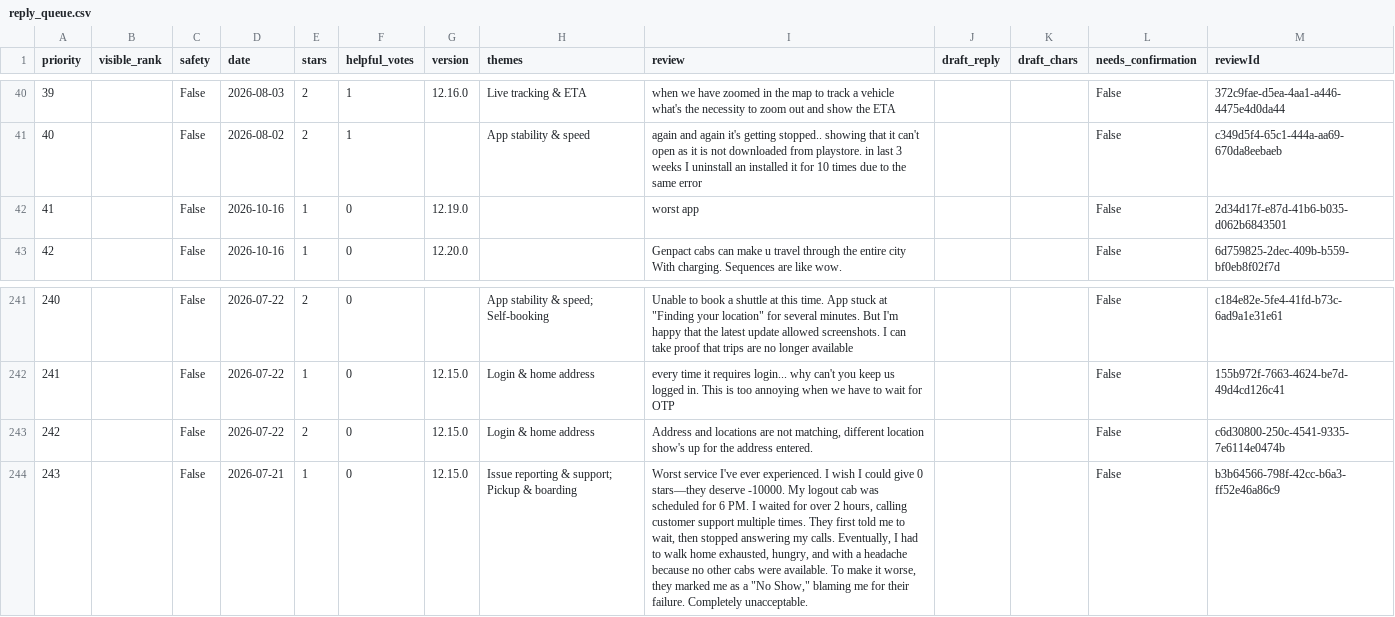
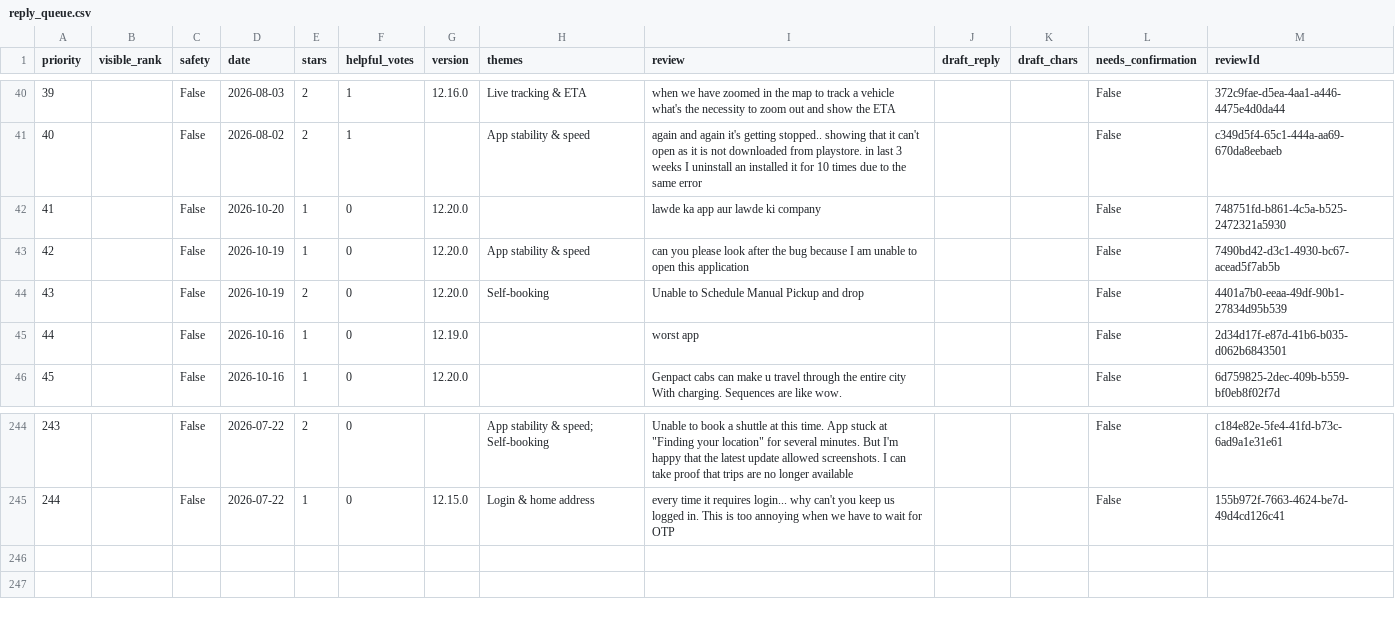
Before and after one commit to Abhijit-Kumar-GitHub/FDE-Case-Study--MoveInSync, a CSV file: docs/reply_queue.csv, drawn as a sheet; only a part is shown, gaps mark what is left out; removed rows and columns are numbered as before the commit, all else as after; the diff names each change by its address in the sheet, - before the commit and + after, or states it on an @@ line.

```diff
--- a/docs/reply_queue.csv
+++ b/docs/reply_queue.csv
+row 42: 41 |  | False | 2026-10-20 | 1 | 0 | 12.20.0 |  | lawde ka app aur lawde ki company |  |  | False | 748751fd-b861-4c5a-b525-2472321a5930
+row 43: 42 |  | False | 2026-10-19 | 1 | 0 | 12.20.0 | App stability & speed | can you please look after the bug because I am unable to open this application |  |  | False | 7490bd42-d3c1-4930-bc67-acead5f7ab5b
+row 44: 43 |  | False | 2026-10-19 | 2 | 0 | 12.20.0 | Self-booking | Unable to Schedule Manual Pickup and drop |  |  | False | 4401a7b0-eeaa-49df-90b1-27834d95b539
@@ column A (priority) renumbered between rows 45 and 245 @@
-row 243: 242 |  | False | 2026-07-22 | 2 | 0 | 12.15.0 | Login & home address | Address and locations are not matching, different location show's up for the address entered. |  |  | False | c6d30800-250c-4541-9335-7e6114e0474b
-row 244: 243 |  | False | 2026-07-21 | 1 | 0 | 12.15.0 | Issue reporting & support; Pickup & boarding | Worst service I've ever experienced. I wish I could give 0 stars—they deserve -10000. My logout cab was scheduled for 6 PM. I waited for over 2 hours, calling customer support multiple times. They first told me to wait, then stopped answering my calls. Eventually, I had to walk home exhausted, hungry, and with a headache because no other cabs were available. To make it worse, they marked me as a "No Show," blaming me for their failure. Completely unacceptable. |  |  | False | b3b64566-798f-42cc-b6a3-ff52e46a86c9
```
Also changed, not shown: data/raw/com.moveinsync.driver.lite.csv, data/raw/com.moveinsync.ets__most_relevant.csv, 10 other files.
